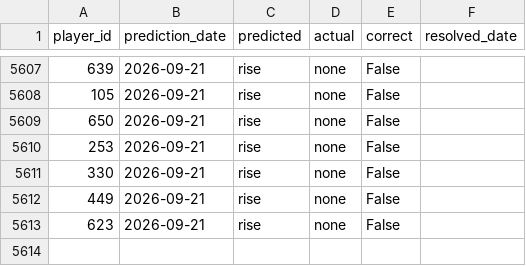
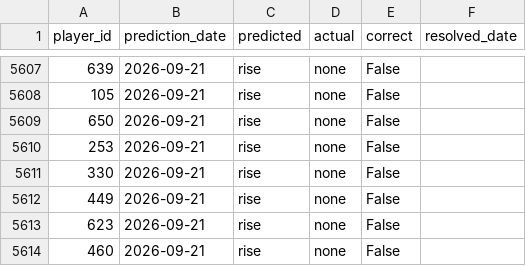
Before and after one commit to dauadaishaya9-lab/Fpl-price-predictor-, a CSV file: data/evaluation.csv, drawn as a sheet; only a part is shown, gaps mark what is left out; the diff names each change by its address in the sheet, - before the commit and + after, or states it on an @@ line.

```diff
--- a/data/evaluation.csv
+++ b/data/evaluation.csv
+row 5614: 460 | 2026-09-21 | rise | none | False
```
Also changed, not shown: data/predictions.csv, data/summary.csv, 2 other files.
